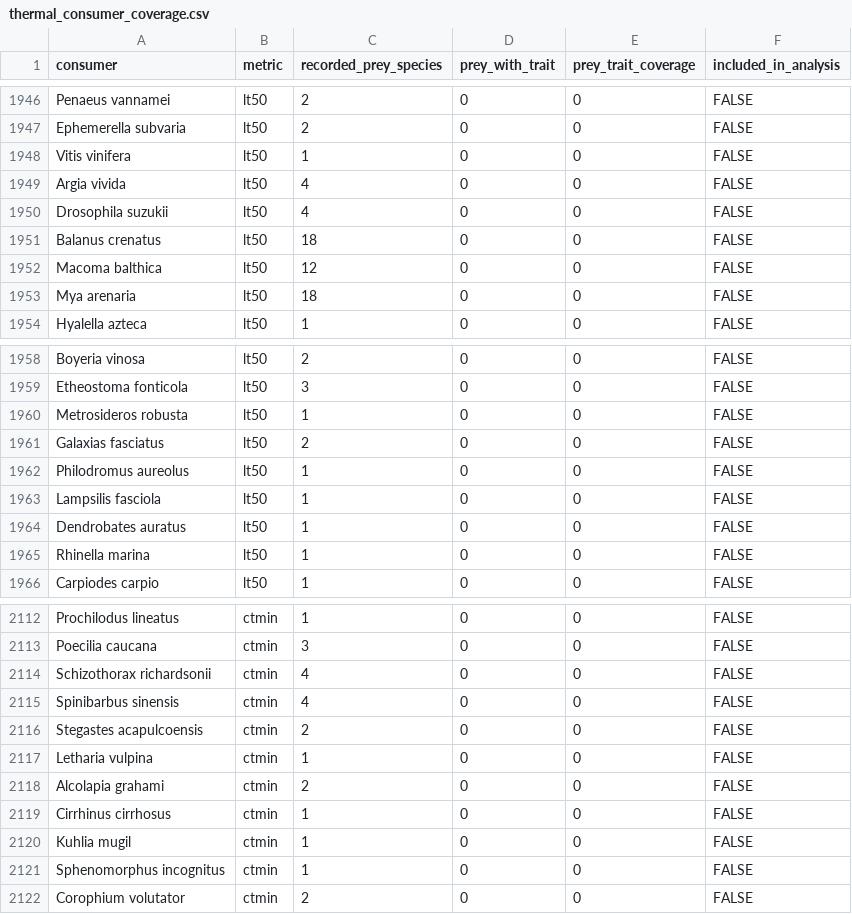
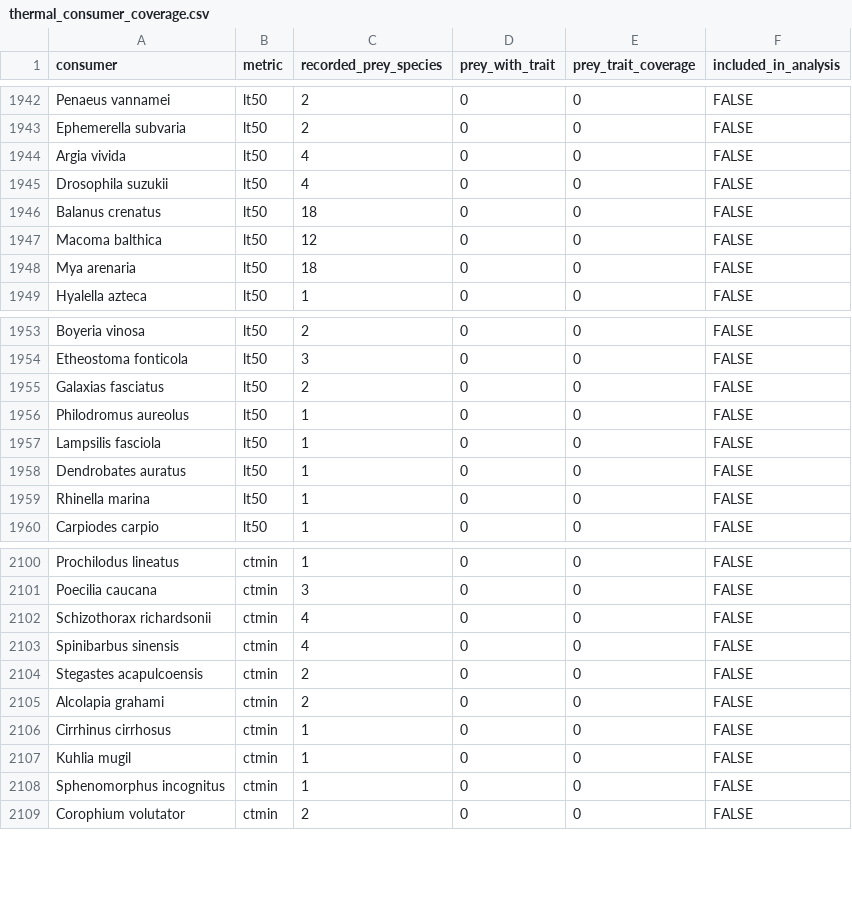
Before and after one commit to nicolasmerino41/TrophicDistributions, a CSV file: Data/thermal_consumer_coverage.csv, drawn as a sheet; only a part is shown, gaps mark what is left out; the diff covers the shown part only.

```diff
--- a/Data/thermal_consumer_coverage.csv
+++ b/Data/thermal_consumer_coverage.csv
@@ -1947,3 +1943,2 @@ Penaeus vannamei,lt50,2,0,0,FALSE
 Ephemerella subvaria,lt50,2,0,0,FALSE
-Vitis vinifera,lt50,1,0,0,FALSE
 Argia vivida,lt50,4,0,0,FALSE
@@ -1959,3 +1954,2 @@ Boyeria vinosa,lt50,2,0,0,FALSE
 Etheostoma fonticola,lt50,3,0,0,FALSE
-Metrosideros robusta,lt50,1,0,0,FALSE
 Galaxias fasciatus,lt50,2,0,0,FALSE
@@ -2116,3 +2104,2 @@ Spinibarbus sinensis,ctmin,4,0,0,FALSE
 Stegastes acapulcoensis,ctmin,2,0,0,FALSE
-Letharia vulpina,ctmin,1,0,0,FALSE
 Alcolapia grahami,ctmin,2,0,0,FALSE
```
Also changed, not shown: 10 removed rows elsewhere in this file, Data/thermal_data_manifest.csv, Outputs/empirical_degrees/extraction_manifest.csv, 18 other files.
